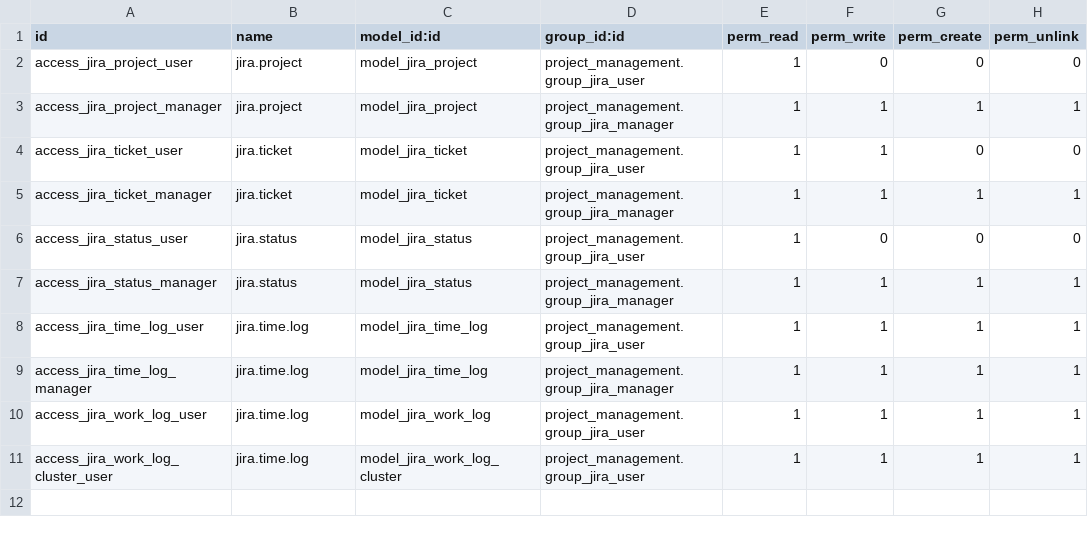
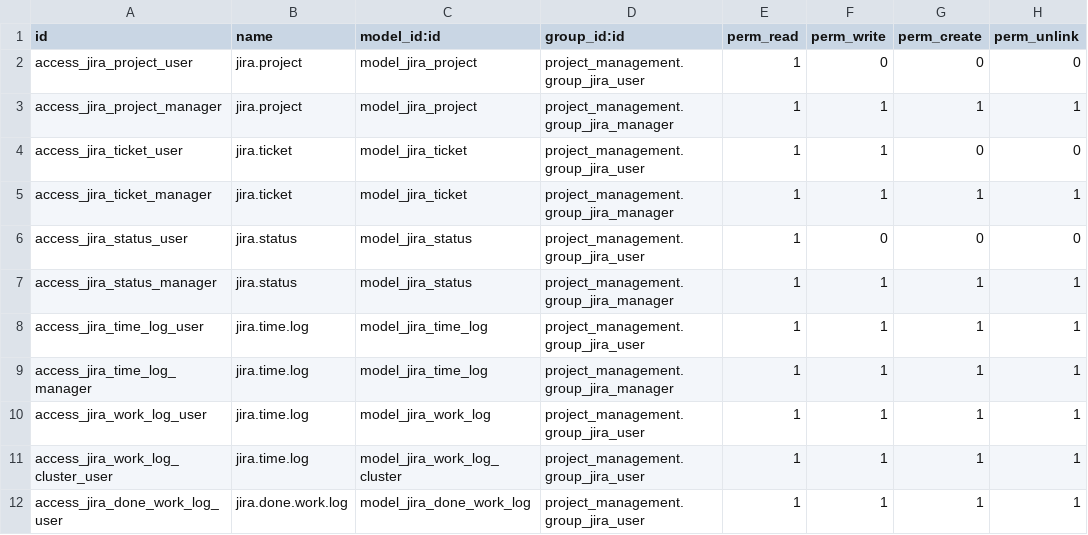
Before and after one commit to longbui99/WorkTracking, a CSV file: project_management/security/ir.model.access.csv, drawn as a sheet.

Commit message:
[ADD] feature to user for custom layout

```diff
--- a/project_management/security/ir.model.access.csv
+++ b/project_management/security/ir.model.access.csv
@@ -11 +11,2 @@ access_jira_work_log_user,jira.time.log,model_jira_work_log,project_management.g
 access_jira_work_log_cluster_user,jira.time.log,model_jira_work_log_cluster,project_management.group_jira_user,1,1,1,1
+access_jira_done_work_log_user,jira.done.work.log,model_jira_done_work_log,project_management.group_jira_user,1,1,1,1
```
Also changed, not shown: 23 other files.
